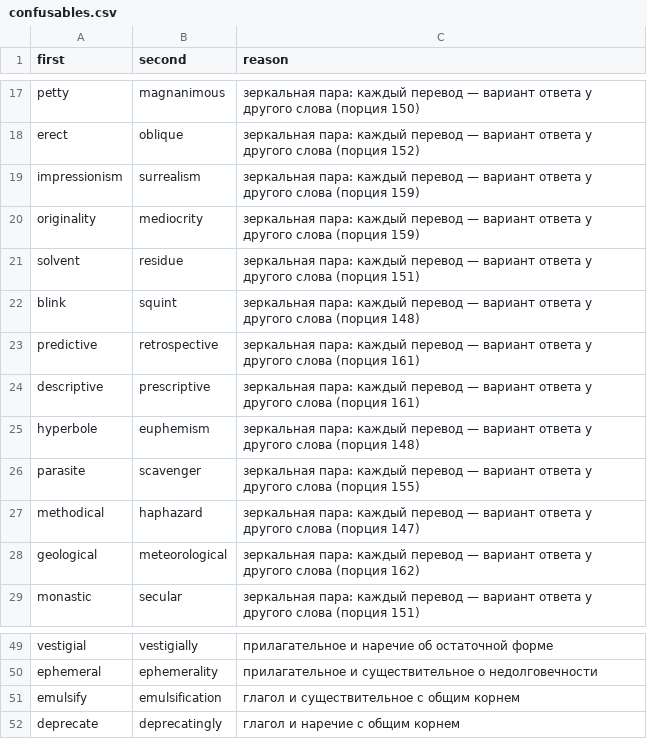
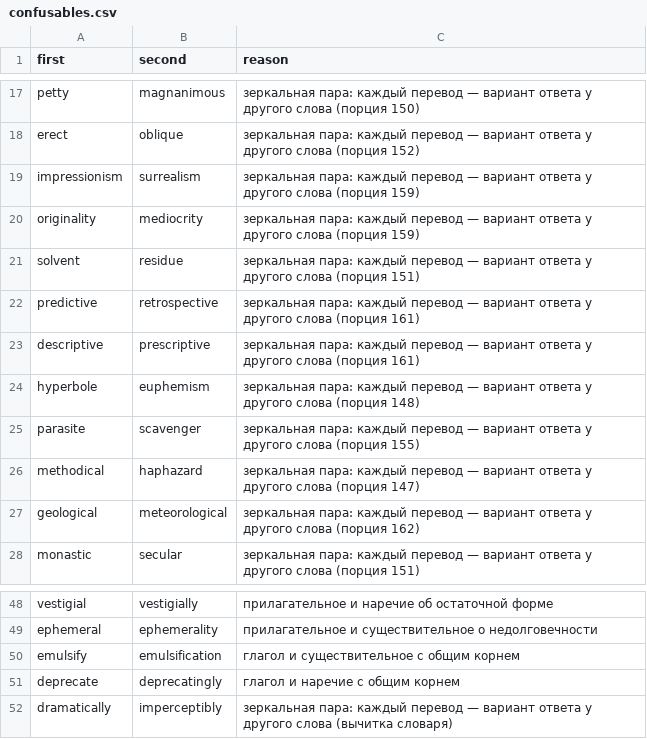
Before and after one commit to Bakdaulet-lab/arcadelingo, a CSV file: tool/c2/confusables.csv, drawn as a sheet; only a part is shown, gaps mark what is left out.

```diff
--- a/tool/c2/confusables.csv
+++ b/tool/c2/confusables.csv
@@ -21,3 +21,2 @@ originality,mediocrity,зеркальная пара: каждый перево
 solvent,residue,зеркальная пара: каждый перевод — вариант ответа у другого слова (порция 151)
-blink,squint,зеркальная пара: каждый перевод — вариант ответа у другого слова (порция 148)
 predictive,retrospective,зеркальная пара: каждый перевод — вариант ответа у другого слова (порция 161)
@@ -52 +51,2 @@ emulsify,emulsification,глагол и существительное с общ
 deprecate,deprecatingly,глагол и наречие с общим корнем
+dramatically,imperceptibly,зеркальная пара: каждый перевод — вариант ответа у другого слова (вычитка словаря)
```
Also changed, not shown: tool/c1/confusables.csv, tool/confusables.csv, 4 other files.
